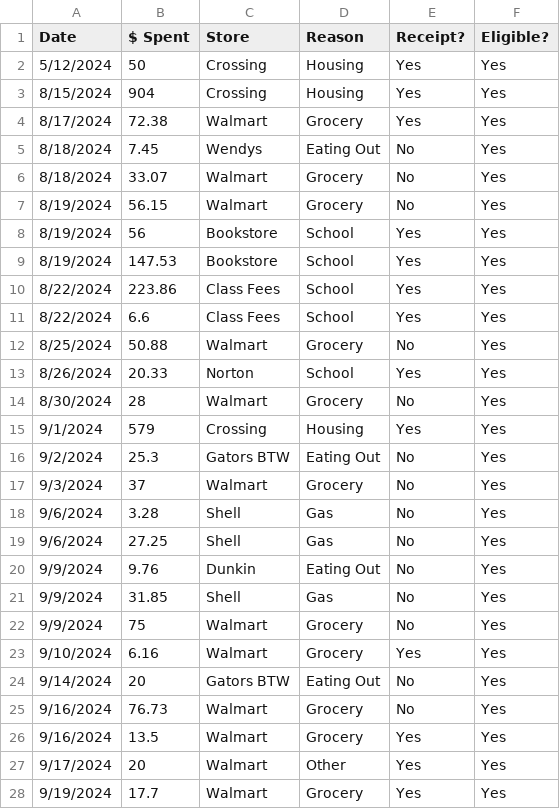
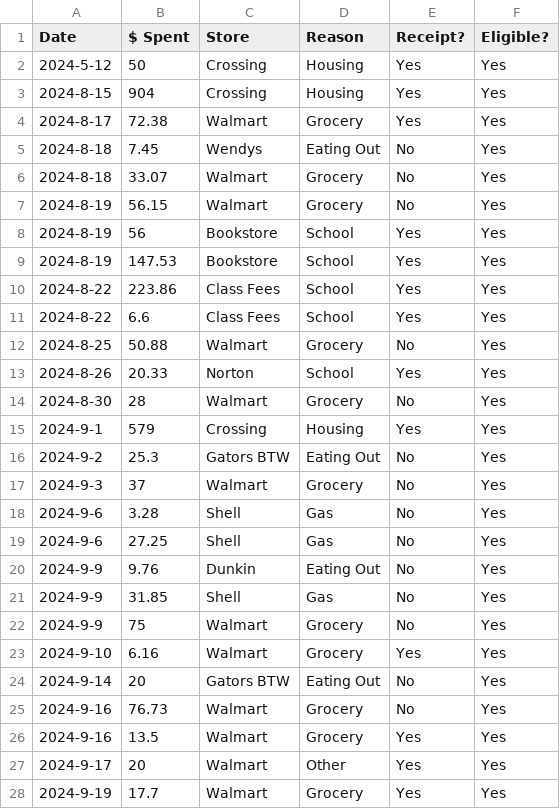
Before and after one commit to Hqllow/spending_analyzer, a CSV file: spending.csv, drawn as a sheet; only a part is shown; the diff covers the shown part only.

```diff
--- a/spending.csv
+++ b/spending.csv
@@ -1,28 +1,28 @@
 Date,$ Spent,Store,Reason,Receipt?,Eligible?
-5/12/2024,50,Crossing,Housing,Yes,Yes
-8/15/2024,904,Crossing,Housing,Yes,Yes
-8/17/2024,72.38,Walmart,Grocery,Yes,Yes
-8/18/2024,7.45,Wendys,Eating Out,No,Yes
-8/18/2024,33.07,Walmart,Grocery,No,Yes
-8/19/2024,56.15,Walmart,Grocery,No,Yes
-8/19/2024,56,Bookstore,School,Yes,Yes
-8/19/2024,147.53,Bookstore,School,Yes,Yes
-8/22/2024,223.86,Class Fees,School,Yes,Yes
-8/22/2024,6.6,Class Fees,School,Yes,Yes
-8/25/2024,50.88,Walmart,Grocery,No,Yes
-8/26/2024,20.33,Norton,School,Yes,Yes
-8/30/2024,28,Walmart,Grocery,No,Yes
-9/1/2024,579,Crossing,Housing,Yes,Yes
-9/2/2024,25.3,Gators BTW,Eating Out,No,Yes
-9/3/2024,37,Walmart,Grocery,No,Yes
-9/6/2024,3.28,Shell,Gas,No,Yes
-9/6/2024,27.25,Shell,Gas,No,Yes
-9/9/2024,9.76,Dunkin,Eating Out,No,Yes
-9/9/2024,31.85,Shell,Gas,No,Yes
-9/9/2024,75,Walmart,Grocery,No,Yes
-9/10/2024,6.16,Walmart,Grocery,Yes,Yes
-9/14/2024,20,Gators BTW,Eating Out,No,Yes
-9/16/2024,76.73,Walmart,Grocery,No,Yes
-9/16/2024,13.5,Walmart,Grocery,Yes,Yes
-9/17/2024,20,Walmart,Other,Yes,Yes
-9/19/2024,17.7,Walmart,Grocery,Yes,Yes
+2024-5-12,50,Crossing,Housing,Yes,Yes
+2024-8-15,904,Crossing,Housing,Yes,Yes
+2024-8-17,72.38,Walmart,Grocery,Yes,Yes
+2024-8-18,7.45,Wendys,Eating Out,No,Yes
+2024-8-18,33.07,Walmart,Grocery,No,Yes
+2024-8-19,56.15,Walmart,Grocery,No,Yes
+2024-8-19,56,Bookstore,School,Yes,Yes
+2024-8-19,147.53,Bookstore,School,Yes,Yes
+2024-8-22,223.86,Class Fees,School,Yes,Yes
+2024-8-22,6.6,Class Fees,School,Yes,Yes
+2024-8-25,50.88,Walmart,Grocery,No,Yes
+2024-8-26,20.33,Norton,School,Yes,Yes
+2024-8-30,28,Walmart,Grocery,No,Yes
+2024-9-1,579,Crossing,Housing,Yes,Yes
+2024-9-2,25.3,Gators BTW,Eating Out,No,Yes
+2024-9-3,37,Walmart,Grocery,No,Yes
+2024-9-6,3.28,Shell,Gas,No,Yes
+2024-9-6,27.25,Shell,Gas,No,Yes
+2024-9-9,9.76,Dunkin,Eating Out,No,Yes
+2024-9-9,31.85,Shell,Gas,No,Yes
+2024-9-9,75,Walmart,Grocery,No,Yes
+2024-9-10,6.16,Walmart,Grocery,Yes,Yes
+2024-9-14,20,Gators BTW,Eating Out,No,Yes
+2024-9-16,76.73,Walmart,Grocery,No,Yes
+2024-9-16,13.5,Walmart,Grocery,Yes,Yes
+2024-9-17,20,Walmart,Other,Yes,Yes
+2024-9-19,17.7,Walmart,Grocery,Yes,Yes
```
Also changed, not shown: 128 edited cells elsewhere in this file, 4 other files.
